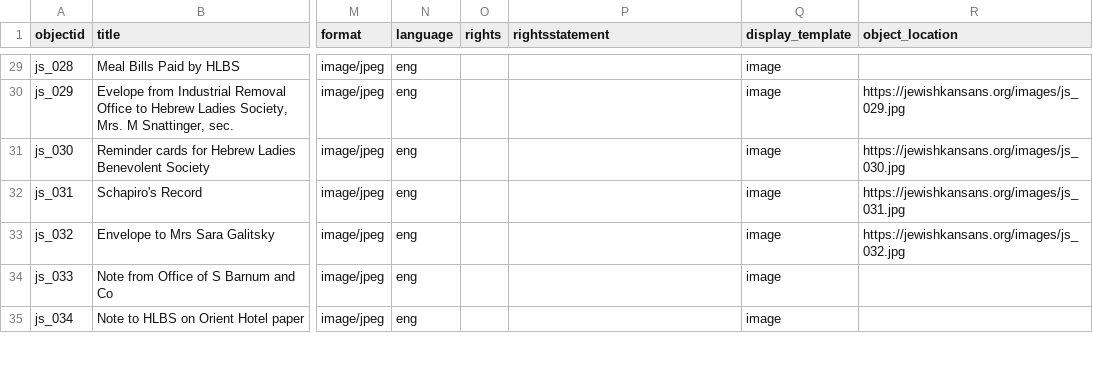
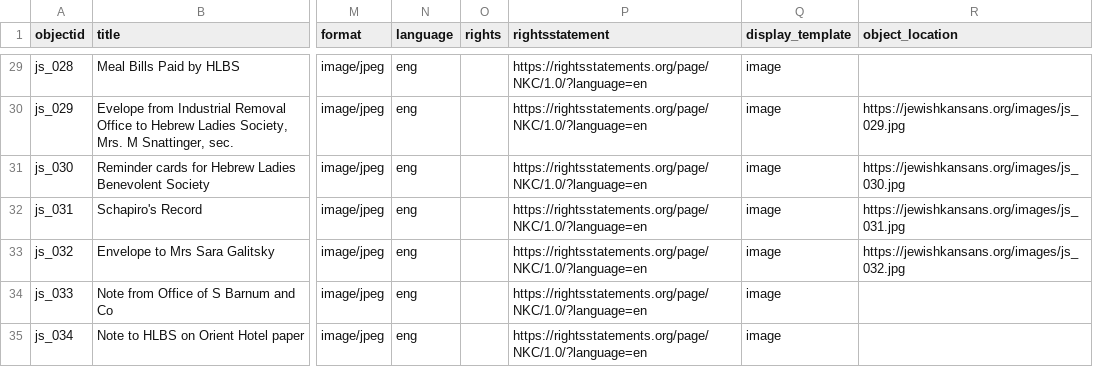
Before and after one commit to collectionbuilder-lis/jewishkansans, a CSV file: _data/jewishkansansdemodata.csv, drawn as a sheet; only a part is shown, gaps mark what is left out; the diff covers the shown part only; the diff names each change by its address in the sheet, - before the commit and + after, or states it on an @@ line.

```diff
--- a/_data/jewishkansansdemodata.csv
+++ b/_data/jewishkansansdemodata.csv
-P29:P35 (rightsstatement): (empty)
+P29:P35 (rightsstatement): https://rightsstatements.org/page/NKC/1.0/?language=en
```
Also changed, not shown: 1 added row and 40 edited cells elsewhere in this file.
